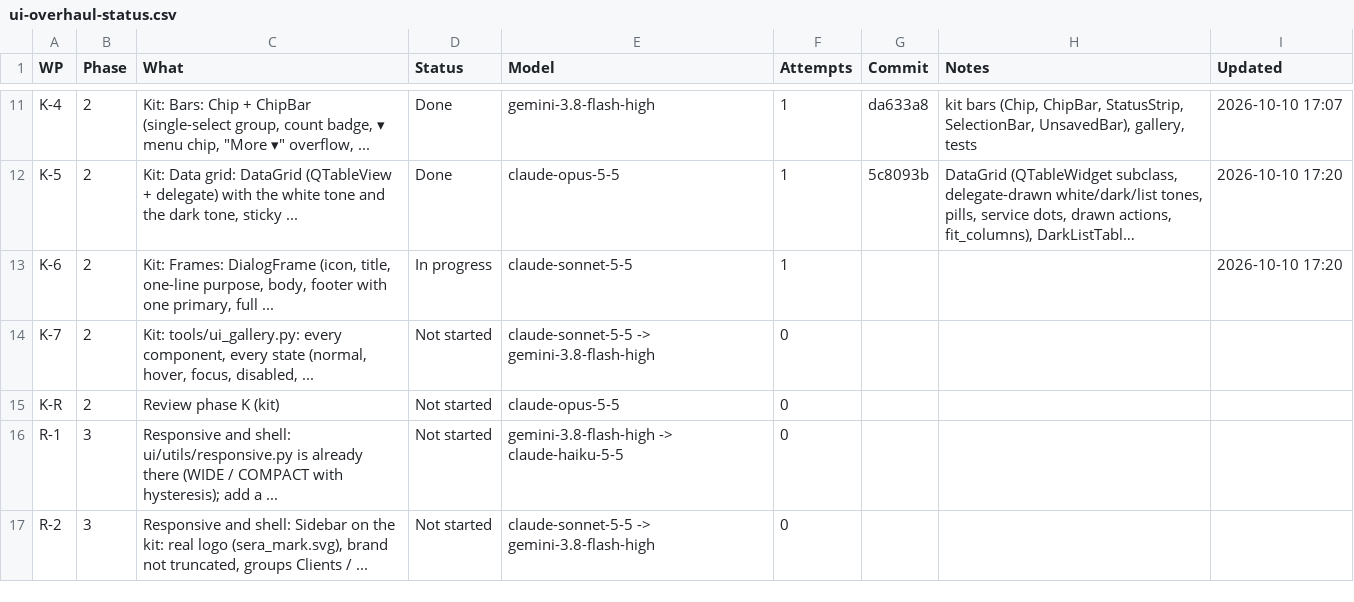
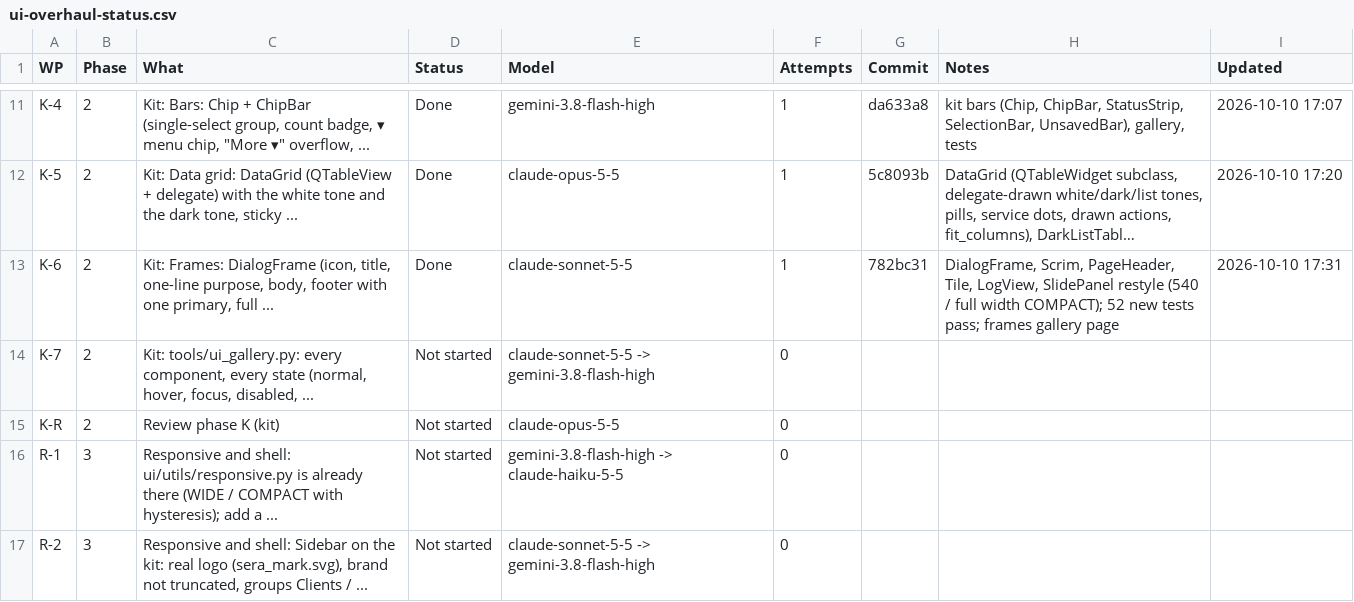
Before and after one commit to NexCardel/Project_Sera, a CSV file: Mockups/overhaul/ui-overhaul-status.csv, drawn as a sheet; only a part is shown, gaps mark what is left out; long unchanged cells end in …; the diff names each change by its address in the sheet, - before the commit and + after, or states it on an @@ line.

```diff
--- a/Mockups/overhaul/ui-overhaul-status.csv
+++ b/Mockups/overhaul/ui-overhaul-status.csv
-D13 (Status): In progress
+D13 (Status): Done
-G13 (Commit): (empty)
+G13 (Commit): 782bc31
-H13 (Notes): (empty)
+H13 (Notes): DialogFrame, Scrim, PageHeader, Tile, LogView, SlidePanel restyle (540 / full width COMPACT); 52 new tests pass; frames gallery page
-I13 (Updated): 2026-10-10 17:20
+I13 (Updated): 2026-10-10 17:31
```
